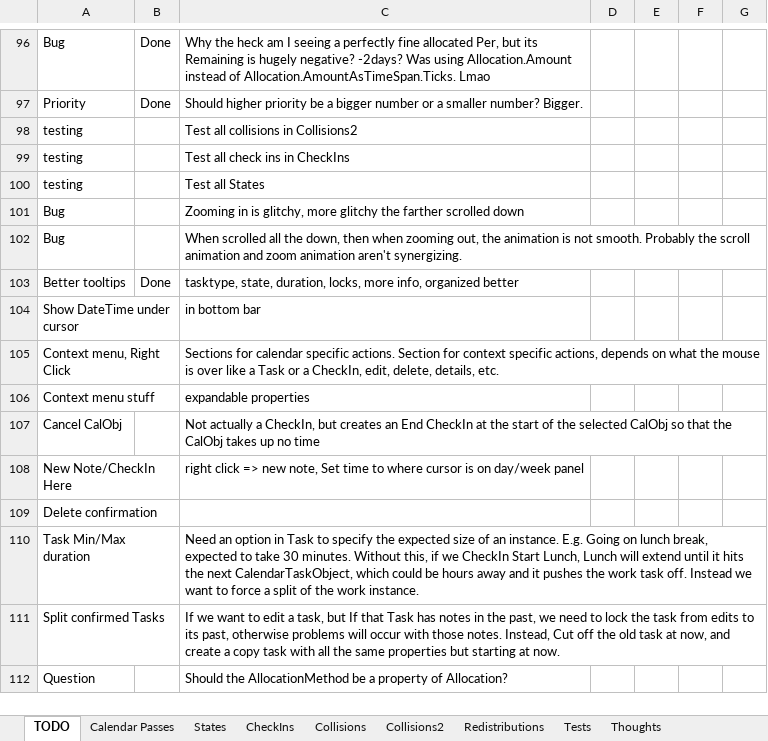
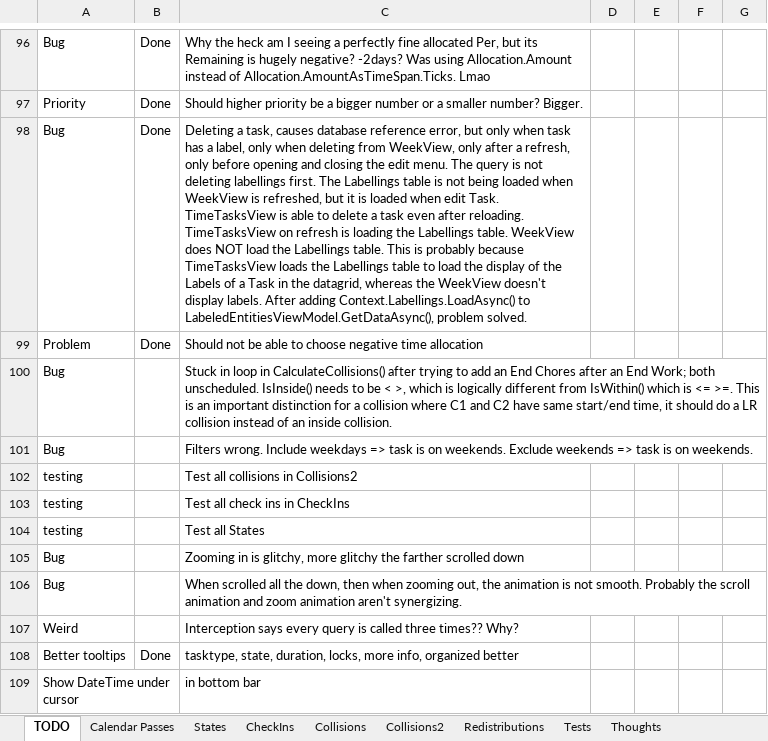
Before and after one commit to NuCode1497/TimekeeperWPF, an Excel workbook: Plans.xlsx, sheet TODO, drawn as a sheet; only a part is shown, gaps mark what is left out; the shorter side is filled out with more unchanged rows; values as stored, in another font and other column widths than the file's, no borders; conditional formats and table styles not drawn; the diff names each change by its address in the sheet, - before the commit and + after, or states it on an @@ line.

```diff
--- a/Plans.xlsx (sheet TODO)
+++ b/Plans.xlsx (sheet TODO)
+row 98: Bug | Done | Deleting a task, causes database reference error, but only when task has a label, only when deleting from WeekView, only after a refresh, only before opening and closing the edit menu. The query is not deleting labellings first. The Labellings table is not being loaded when WeekView is refreshed, but it is loaded when edit Task. TimeTasksView is able to delete a task even after reloading. TimeTasksView on refresh is loading the Labellings table. WeekView does NOT load the Labellings table. This is probably because TimeTasksView loads the Labellings table to load the display of the Labels of a Task in the datagrid, whereas the WeekView doesn't display labels. After adding Context.Labellings.LoadAsync() to LabeledEntitiesViewModel.GetDataAsync(), problem solved.
+row 99: Problem | Done | Should not be able to choose negative time allocation
+row 100: Bug |  | Stuck in loop in CalculateCollisions() after trying to add an End Chores after an End Work; both unscheduled. IsInside() needs to be < >, which is logically different from IsWithin() which is <= >=. This is an important distinction for a collision where C1 and C2 have same start/end time, it should do a LR collision instead of an inside collision.
+row 101: Bug |  | Filters wrong. Include weekdays => task is on weekends. Exclude weekends => task is on weekends.
+row 107: Weird |  | Interception says every query is called three times?? Why?
```
Also changed, not shown: sheet Tests, 28 other files.
